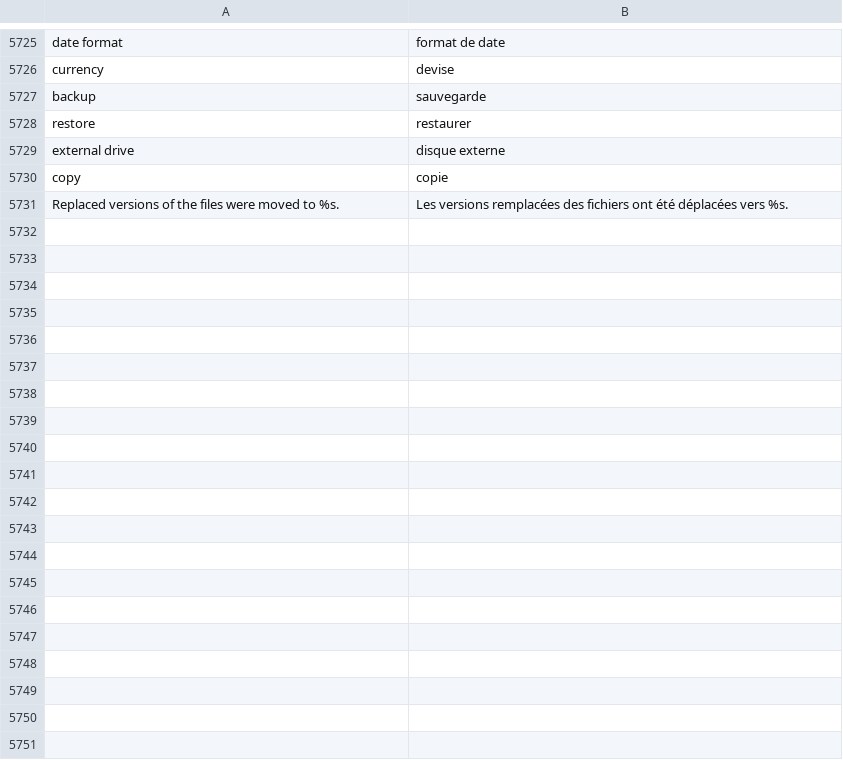
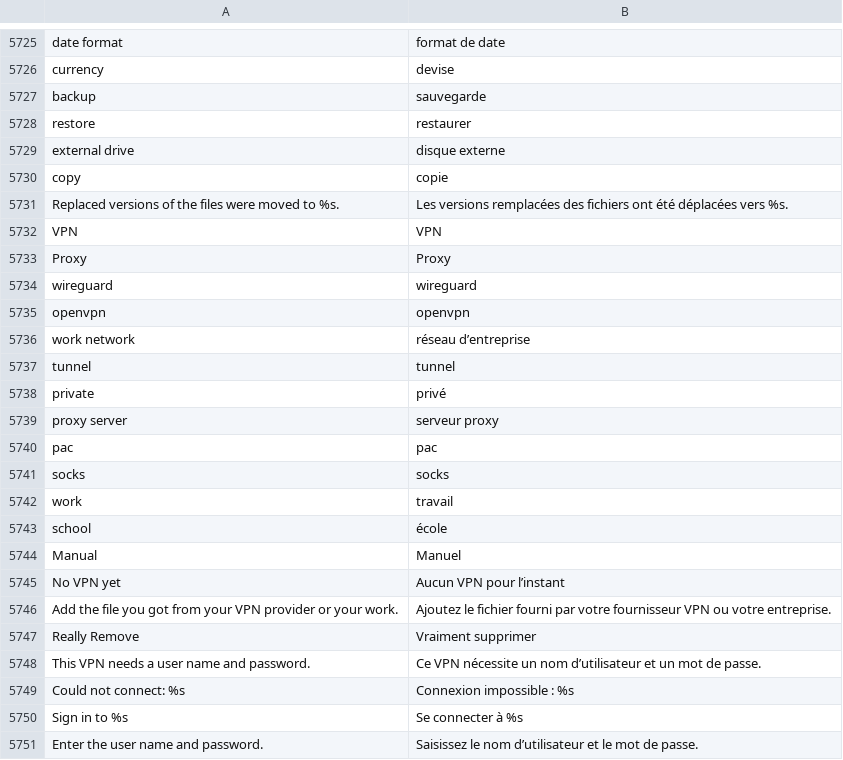
Before and after one commit to luxopes/LuxOS-Arch, a TSV file: packages/luxos-i18n/files/fr.tsv, drawn as a sheet; only a part is shown, gaps mark what is left out; the diff covers the shown part only.

```diff
--- a/packages/luxos-i18n/files/fr.tsv
+++ b/packages/luxos-i18n/files/fr.tsv
@@ -5731 +5731,21 @@ copy	copie
 Replaced versions of the files were moved to %s.	Les versions remplacées des fichiers ont été déplacées vers %s.
+VPN	VPN
+Proxy	Proxy
+wireguard	wireguard
+openvpn	openvpn
+work network	réseau d’entreprise
+tunnel	tunnel
+private	privé
+proxy server	serveur proxy
+pac	pac
+socks	socks
+work	travail
+school	école
+Manual	Manuel
+No VPN yet	Aucun VPN pour l’instant
+Add the file you got from your VPN provider or your work.	Ajoutez le fichier fourni par votre fournisseur VPN ou votre entreprise.
+Really Remove	Vraiment supprimer
+This VPN needs a user name and password.	Ce VPN nécessite un nom d’utilisateur et un mot de passe.
+Could not connect: %s	Connexion impossible : %s
+Sign in to %s	Se connecter à %s
+Enter the user name and password.	Saisissez le nom d’utilisateur et le mot de passe.
```
Also changed, not shown: 28 added rows elsewhere in this file, packages/luxos-i18n/files/de.tsv, packages/luxos-i18n/files/hu.tsv, 18 other files.
